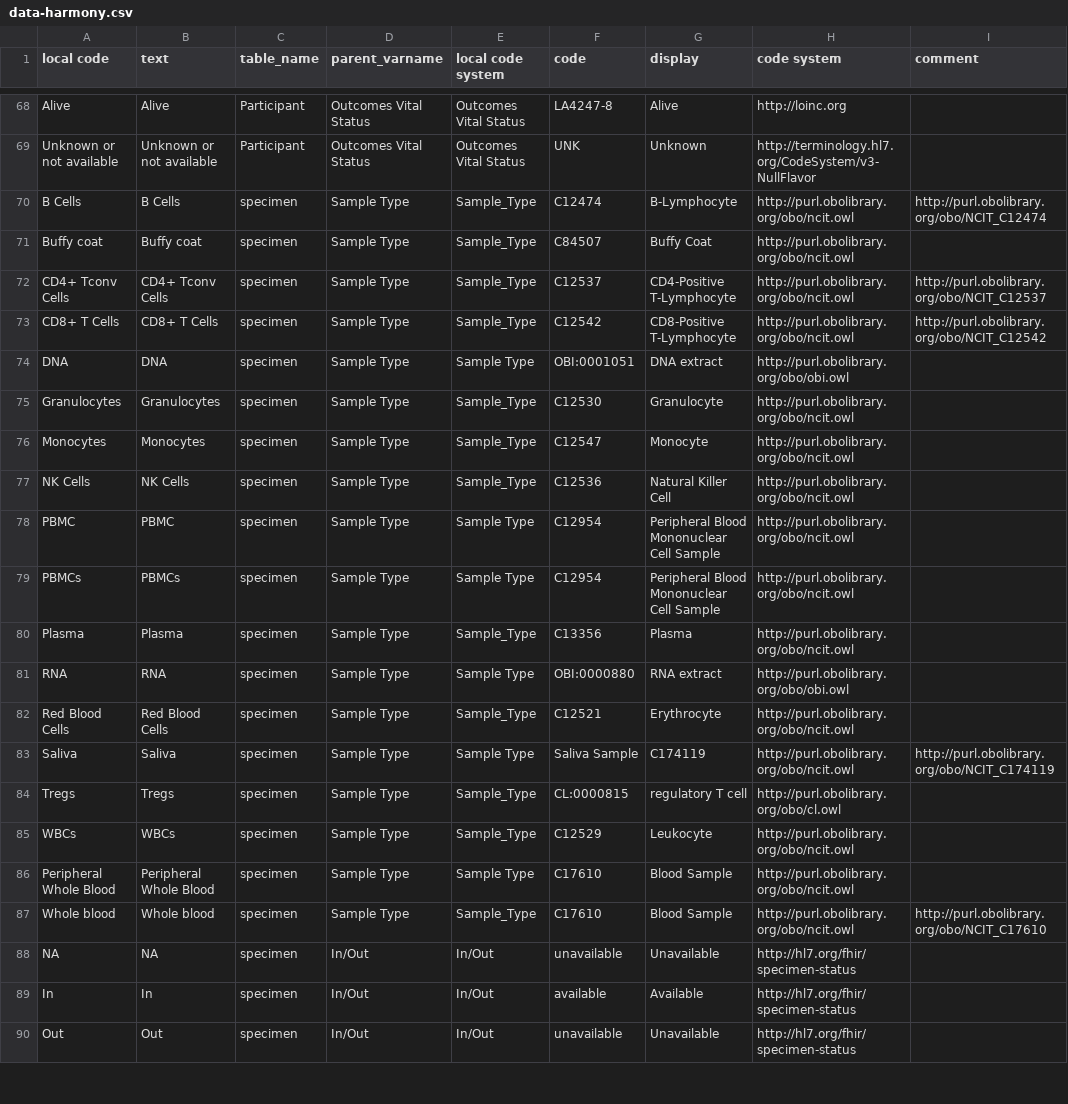
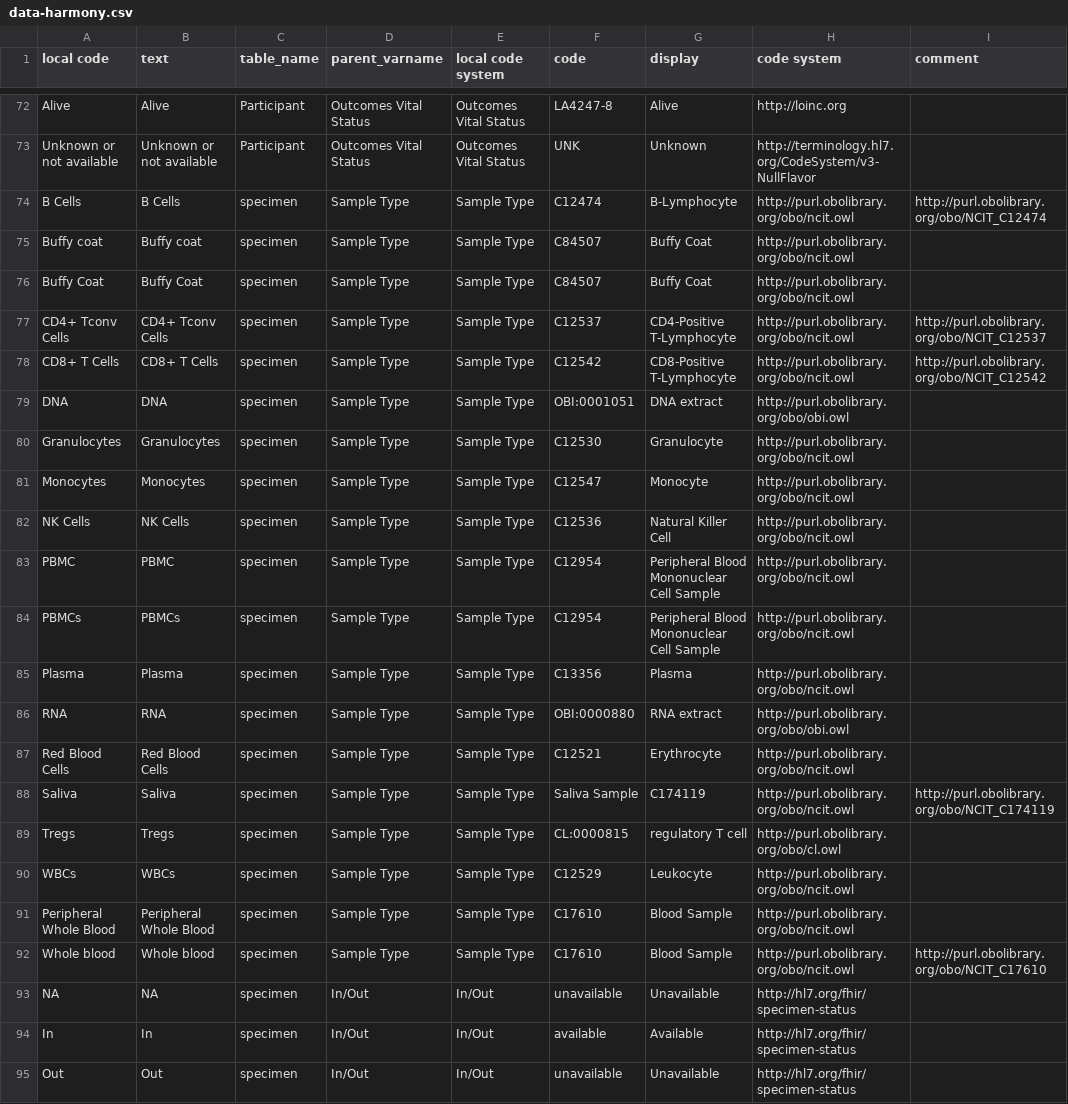
Before and after one commit to include-dcc/whistle-ingest-linkml, a CSV file: harmony/htp/data-harmony.csv, drawn as a sheet; only a part is shown, gaps mark what is left out; the diff covers the shown part only.

```diff
--- a/harmony/htp/data-harmony.csv
+++ b/harmony/htp/data-harmony.csv
@@ -69,20 +73,21 @@ Alive,Alive,Participant,Outcomes Vital Status,Outcomes Vital Status,LA4247-8,Ali
 Unknown or not available,Unknown or not available,Participant,Outcomes Vital Status,Outcomes Vital Status,UNK,Unknown,http://terminology.hl7.org/CodeSystem/v3-NullFlavor,
-B Cells,B Cells,specimen,Sample Type,Sample_Type,C12474,B-Lymphocyte,http://purl.obolibrary.org/obo/ncit.owl,http://purl.obolibrary.org/obo/NCIT_C12474
-Buffy coat,Buffy coat,specimen,Sample Type,Sample_Type,C84507,Buffy Coat,http://purl.obolibrary.org/obo/ncit.owl,
-CD4+ Tconv Cells,CD4+ Tconv Cells,specimen,Sample Type,Sample_Type,C12537,CD4-Positive T-Lymphocyte,http://purl.obolibrary.org/obo/ncit.owl,http://purl.obolibrary.org/obo/NCIT_C12537
-CD8+ T Cells,CD8+ T Cells,specimen,Sample Type,Sample_Type,C12542,CD8-Positive T-Lymphocyte,http://purl.obolibrary.org/obo/ncit.owl,http://purl.obolibrary.org/obo/NCIT_C12542
+B Cells,B Cells,specimen,Sample Type,Sample Type,C12474,B-Lymphocyte,http://purl.obolibrary.org/obo/ncit.owl,http://purl.obolibrary.org/obo/NCIT_C12474
+Buffy coat,Buffy coat,specimen,Sample Type,Sample Type,C84507,Buffy Coat,http://purl.obolibrary.org/obo/ncit.owl,
+Buffy Coat,Buffy Coat,specimen,Sample Type,Sample Type,C84507,Buffy Coat,http://purl.obolibrary.org/obo/ncit.owl,
+CD4+ Tconv Cells,CD4+ Tconv Cells,specimen,Sample Type,Sample Type,C12537,CD4-Positive T-Lymphocyte,http://purl.obolibrary.org/obo/ncit.owl,http://purl.obolibrary.org/obo/NCIT_C12537
+CD8+ T Cells,CD8+ T Cells,specimen,Sample Type,Sample Type,C12542,CD8-Positive T-Lymphocyte,http://purl.obolibrary.org/obo/ncit.owl,http://purl.obolibrary.org/obo/NCIT_C12542
 DNA,DNA,specimen,Sample Type,Sample Type,OBI:0001051,DNA extract,http://purl.obolibrary.org/obo/obi.owl,
-Granulocytes,Granulocytes,specimen,Sample Type,Sample_Type,C12530,Granulocyte,http://purl.obolibrary.org/obo/ncit.owl,
-Monocytes,Monocytes,specimen,Sample Type,Sample_Type,C12547,Monocyte,http://purl.obolibrary.org/obo/ncit.owl,
-NK Cells,NK Cells,specimen,Sample Type,Sample_Type,C12536,Natural Killer Cell,http://purl.obolibrary.org/obo/ncit.owl,
+Granulocytes,Granulocytes,specimen,Sample Type,Sample Type,C12530,Granulocyte,http://purl.obolibrary.org/obo/ncit.owl,
+Monocytes,Monocytes,specimen,Sample Type,Sample Type,C12547,Monocyte,http://purl.obolibrary.org/obo/ncit.owl,
+NK Cells,NK Cells,specimen,Sample Type,Sample Type,C12536,Natural Killer Cell,http://purl.obolibrary.org/obo/ncit.owl,
 PBMC,PBMC,specimen,Sample Type,Sample Type,C12954,Peripheral Blood Mononuclear Cell Sample,http://purl.obolibrary.org/obo/ncit.owl,
 PBMCs,PBMCs,specimen,Sample Type,Sample Type,C12954,Peripheral Blood Mononuclear Cell Sample,http://purl.obolibrary.org/obo/ncit.owl,
-Plasma,Plasma,specimen,Sample Type,Sample_Type,C13356,Plasma,http://purl.obolibrary.org/obo/ncit.owl,
+Plasma,Plasma,specimen,Sample Type,Sample Type,C13356,Plasma,http://purl.obolibrary.org/obo/ncit.owl,
 RNA,RNA,specimen,Sample Type,Sample Type,OBI:0000880,RNA extract,http://purl.obolibrary.org/obo/obi.owl,
-Red Blood Cells,Red Blood Cells,specimen,Sample Type,Sample_Type,C12521,Erythrocyte,http://purl.obolibrary.org/obo/ncit.owl,
+Red Blood Cells,Red Blood Cells,specimen,Sample Type,Sample Type,C12521,Erythrocyte,http://purl.obolibrary.org/obo/ncit.owl,
 Saliva,Saliva,specimen,Sample Type,Sample Type,Saliva Sample,C174119,http://purl.obolibrary.org/obo/ncit.owl,http://purl.obolibrary.org/obo/NCIT_C174119
-Tregs,Tregs,specimen,Sample Type,Sample_Type,CL:0000815,regulatory T cell,http://purl.obolibrary.org/obo/cl.owl,
-WBCs,WBCs,specimen,Sample Type,Sample_Type,C12529,Leukocyte,http://purl.obolibrary.org/obo/ncit.owl,
+Tregs,Tregs,specimen,Sample Type,Sample Type,CL:0000815,regulatory T cell,http://purl.obolibrary.org/obo/cl.owl,
+WBCs,WBCs,specimen,Sample Type,Sample Type,C12529,Leukocyte,http://purl.obolibrary.org/obo/ncit.owl,
 Peripheral Whole Blood,Peripheral Whole Blood,specimen,Sample Type,Sample Type,C17610,Blood Sample,http://purl.obolibrary.org/obo/ncit.owl,
-Whole blood,Whole blood,specimen,Sample Type,Sample_Type,C17610,Blood Sample,http://purl.obolibrary.org/obo/ncit.owl,http://purl.obolibrary.org/obo/NCIT_C17610
+Whole blood,Whole blood,specimen,Sample Type,Sample Type,C17610,Blood Sample,http://purl.obolibrary.org/obo/ncit.owl,http://purl.obolibrary.org/obo/NCIT_C17610
 NA,NA,specimen,In/Out,In/Out,unavailable,Unavailable,http://hl7.org/fhir/specimen-status,
```
Also changed, not shown: 12 added rows elsewhere in this file, harmony/abcds/data-harmony.csv, harmony/bri-dsr/data-harmony.csv, 13 other files.
